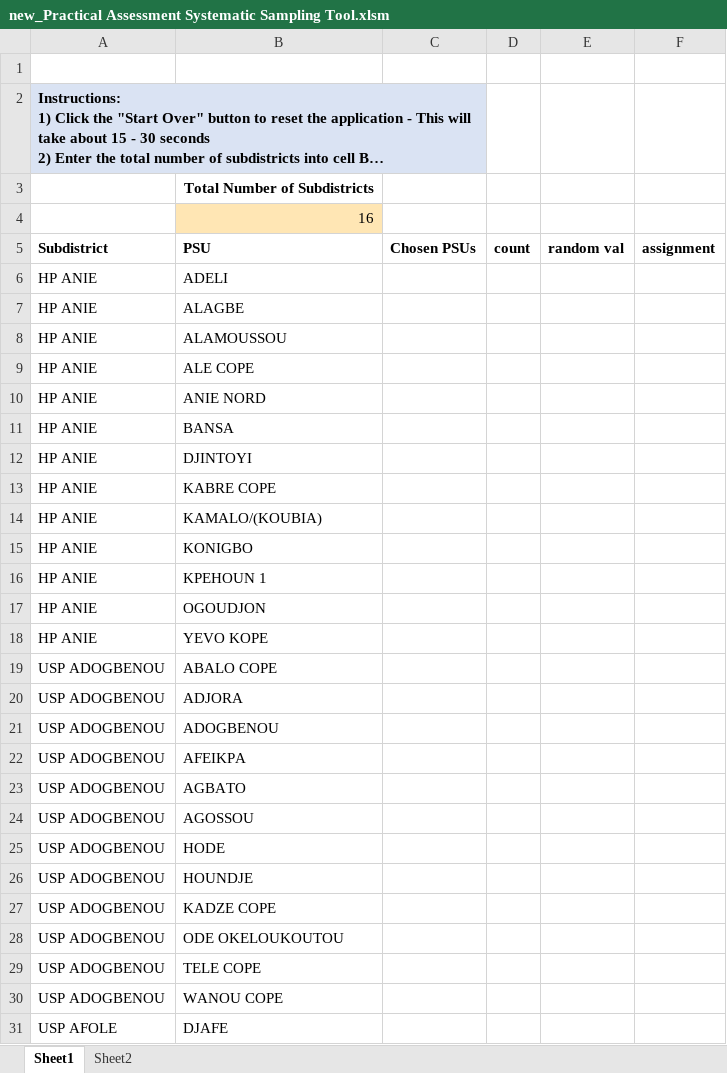
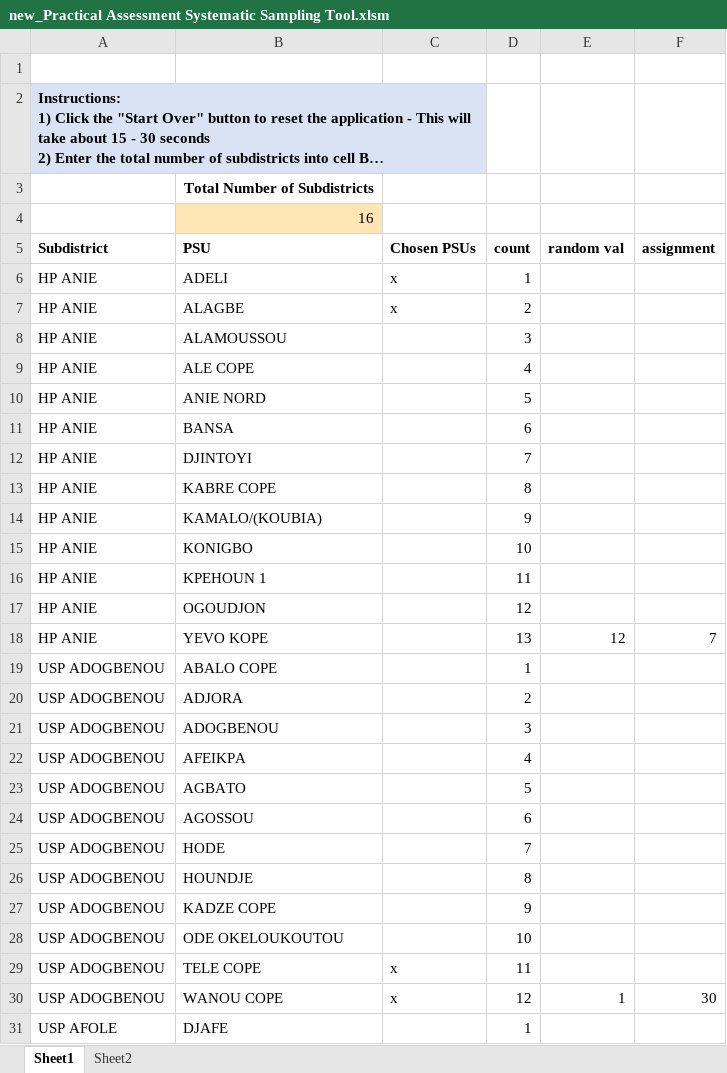
Before and after one commit to SolSolstice/vba-project, an Excel workbook: new_Practical Assessment Systematic Sampling Tool.xlsm, sheet Sheet1, drawn as a sheet; only a part is shown; long unchanged cells end in …; values as stored, in another font and other column widths than the file's, no borders; charts and pictures not drawn; the diff covers the shown part only; the diff names each change by its address in the sheet, - before the commit and + after, or states it on an @@ line.

Commit message:
Add files via upload

```diff
--- a/new_Practical Assessment Systematic Sampling Tool.xlsm (sheet Sheet1)
+++ b/new_Practical Assessment Systematic Sampling Tool.xlsm (sheet Sheet1)
-C6:C7 (Chosen PSUs): (empty)
+C6:C7 (Chosen PSUs): x
-D6 (count): (empty)
+D6 (count): 1
-D7 (count): (empty)
+D7 (count): 2
-D8 (count): (empty)
+D8 (count): 3
-D9 (count): (empty)
+D9 (count): 4
-D10 (count): (empty)
+D10 (count): 5
-D11 (count): (empty)
+D11 (count): 6
-D12 (count): (empty)
+D12 (count): 7
-D13 (count): (empty)
+D13 (count): 8
-D14 (count): (empty)
+D14 (count): 9
-D15 (count): (empty)
+D15 (count): 10
-D16 (count): (empty)
+D16 (count): 11
-D17 (count): (empty)
+D17 (count): 12
-D18 (count): (empty)
+D18 (count): 13
-E18 (random val): (empty)
+E18 (random val): 12
-F18 (assignment): (empty)
+F18 (assignment): 7
-D19 (count): (empty)
+D19 (count): 1
-D20 (count): (empty)
+D20 (count): 2
-D21 (count): (empty)
+D21 (count): 3
-D22 (count): (empty)
+D22 (count): 4
-D23 (count): (empty)
+D23 (count): 5
-D24 (count): (empty)
+D24 (count): 6
-D25 (count): (empty)
+D25 (count): 7
-D26 (count): (empty)
+D26 (count): 8
-D27 (count): (empty)
+D27 (count): 9
-D28 (count): (empty)
+D28 (count): 10
-C29:C30 (Chosen PSUs): (empty)
+C29:C30 (Chosen PSUs): x
-D29 (count): (empty)
+D29 (count): 11
-D30 (count): (empty)
+D30 (count): 12
-E30 (random val): (empty)
+E30 (random val): 1
-F30 (assignment): (empty)
+F30 (assignment): 30
-D31 (count): (empty)
+D31 (count): 1
```
Also changed, not shown: 92 edited cells elsewhere in this sheet, charts or pictures.
